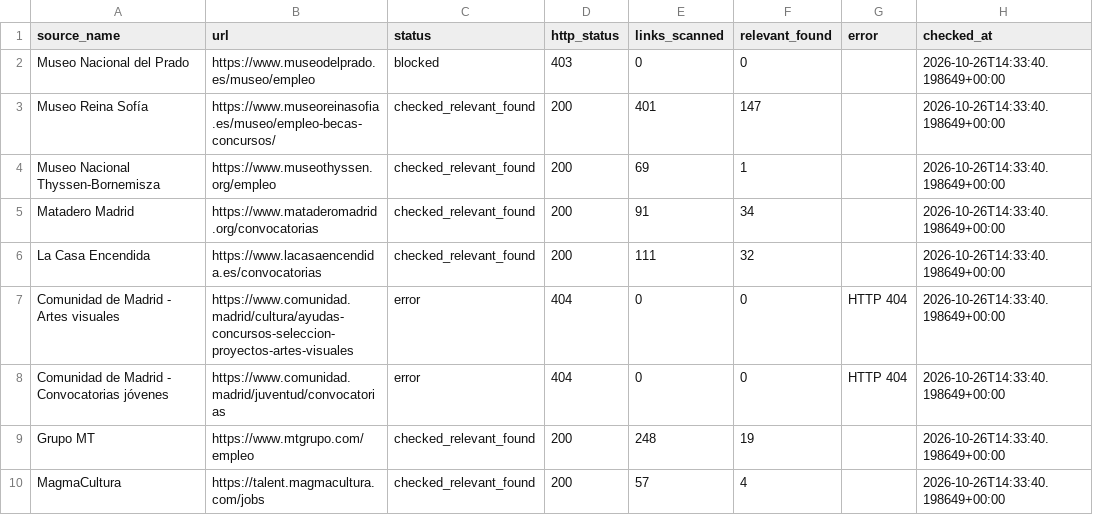
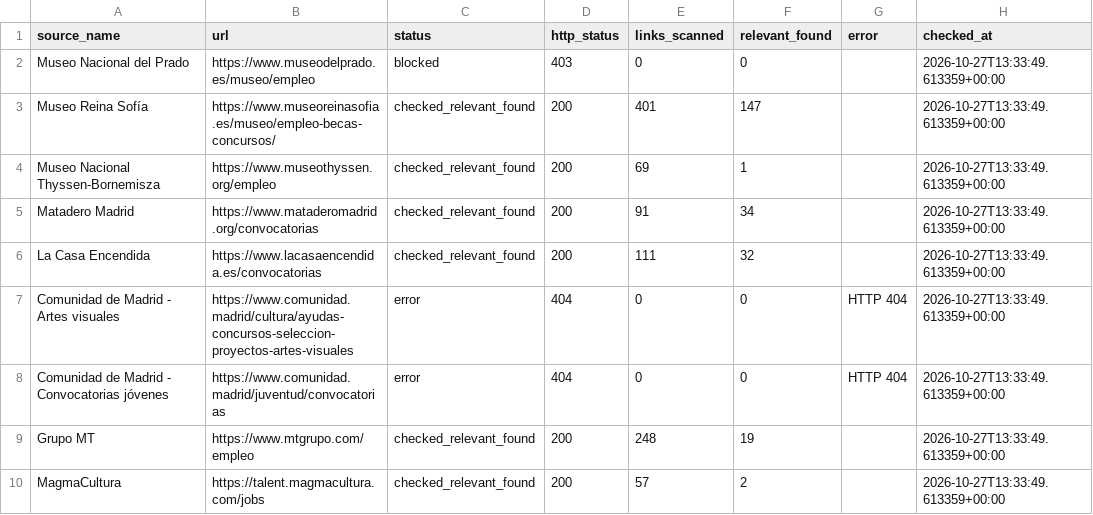
Before and after one commit to Abadisedraoui/busqueda-trabajo, a CSV file: arte-empleo/coverage_report_arte.csv, drawn as a sheet.

```diff
--- a/arte-empleo/coverage_report_arte.csv
+++ b/arte-empleo/coverage_report_arte.csv
@@ -1,10 +1,10 @@
 source_name,url,status,http_status,links_scanned,relevant_found,error,checked_at
-Museo Nacional del Prado,https://www.museodelprado.es/museo/empleo,blocked,403,0,0,,2026-10-26T14:33:40.198649+00:00
-Museo Reina Sofía,https://www.museoreinasofia.es/museo/empleo-becas-concursos/,checked_relevant_found,200,401,147,,2026-10-26T14:33:40.198649+00:00
-Museo Nacional Thyssen-Bornemisza,https://www.museothyssen.org/empleo,checked_relevant_found,200,69,1,,2026-10-26T14:33:40.198649+00:00
-Matadero Madrid,https://www.mataderomadrid.org/convocatorias,checked_relevant_found,200,91,34,,2026-10-26T14:33:40.198649+00:00
-La Casa Encendida,https://www.lacasaencendida.es/convocatorias,checked_relevant_found,200,111,32,,2026-10-26T14:33:40.198649+00:00
-Comunidad de Madrid - Artes visuales,https://www.comunidad.madrid/cultura/ayudas-concursos-seleccion-proyectos-artes-visuales,error,404,0,0,HTTP 404,2026-10-26T14:33:40.198649+00:00
-Comunidad de Madrid - Convocatorias jóvenes,https://www.comunidad.madrid/juventud/convocatorias,error,404,0,0,HTTP 404,2026-10-26T14:33:40.198649+00:00
-Grupo MT,https://www.mtgrupo.com/empleo,checked_relevant_found,200,248,19,,2026-10-26T14:33:40.198649+00:00
-MagmaCultura,https://talent.magmacultura.com/jobs,checked_relevant_found,200,57,4,,2026-10-26T14:33:40.198649+00:00
+Museo Nacional del Prado,https://www.museodelprado.es/museo/empleo,blocked,403,0,0,,2026-10-27T13:33:49.613359+00:00
+Museo Reina Sofía,https://www.museoreinasofia.es/museo/empleo-becas-concursos/,checked_relevant_found,200,401,147,,2026-10-27T13:33:49.613359+00:00
+Museo Nacional Thyssen-Bornemisza,https://www.museothyssen.org/empleo,checked_relevant_found,200,69,1,,2026-10-27T13:33:49.613359+00:00
+Matadero Madrid,https://www.mataderomadrid.org/convocatorias,checked_relevant_found,200,91,34,,2026-10-27T13:33:49.613359+00:00
+La Casa Encendida,https://www.lacasaencendida.es/convocatorias,checked_relevant_found,200,111,32,,2026-10-27T13:33:49.613359+00:00
+Comunidad de Madrid - Artes visuales,https://www.comunidad.madrid/cultura/ayudas-concursos-seleccion-proyectos-artes-visuales,error,404,0,0,HTTP 404,2026-10-27T13:33:49.613359+00:00
+Comunidad de Madrid - Convocatorias jóvenes,https://www.comunidad.madrid/juventud/convocatorias,error,404,0,0,HTTP 404,2026-10-27T13:33:49.613359+00:00
+Grupo MT,https://www.mtgrupo.com/empleo,checked_relevant_found,200,248,19,,2026-10-27T13:33:49.613359+00:00
+MagmaCultura,https://talent.magmacultura.com/jobs,checked_relevant_found,200,57,2,,2026-10-27T13:33:49.613359+00:00
```
Also changed, not shown: arte-empleo/all_open_art_opportunities.csv.
